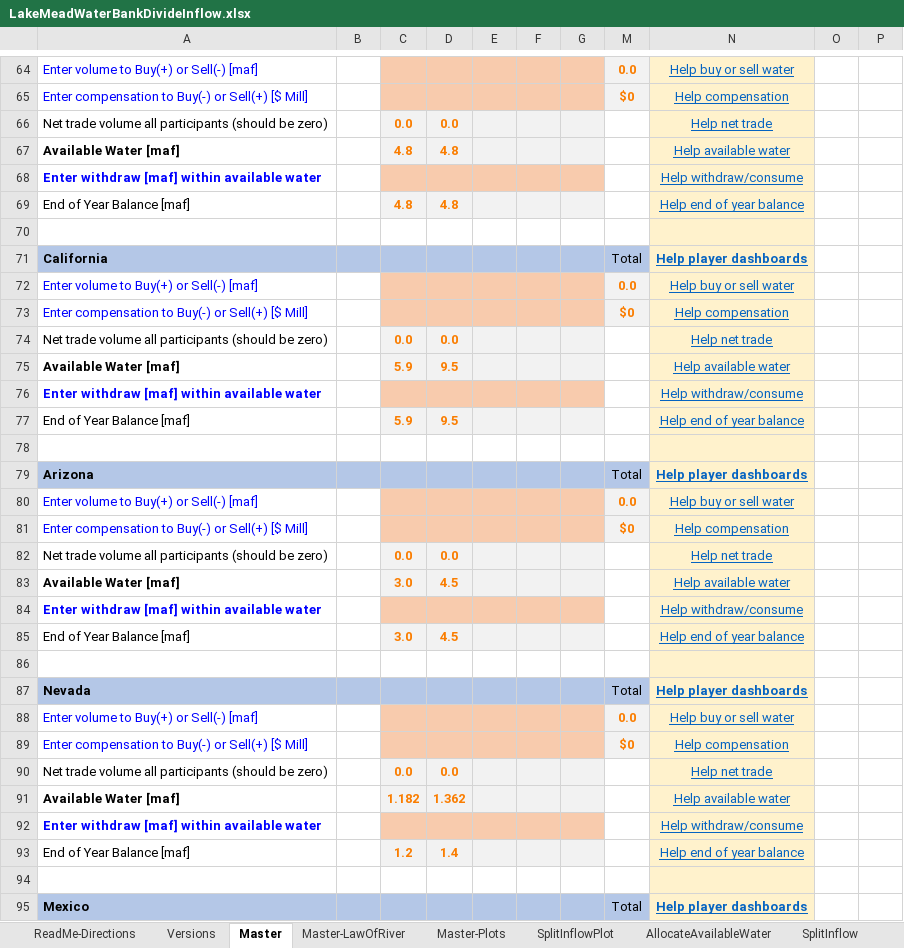
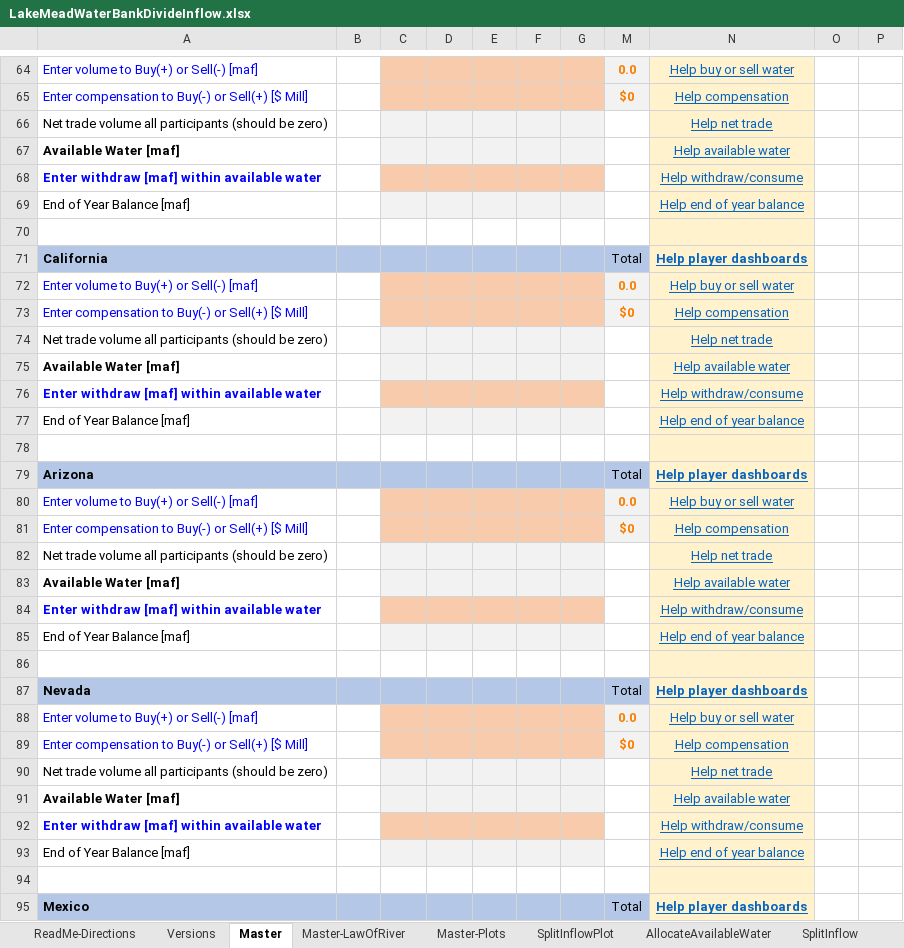
Before and after one commit to dzeke/ColoradoRiverCollaborate, an Excel workbook: LakeMeadWaterBankDivideInflow/LakeMeadWaterBankDivideInflow.xlsx, sheet Master, drawn as a sheet; only a part is shown, gaps mark what is left out; values as stored, in another font and other column widths than the file's, no borders; conditional formats not drawn; the diff covers the shown part only; the diff names each change by its address in the sheet, - before the commit and + after, or states it on an @@ line.

Commit message:
Master finished and debugged for 5 years, now blank

```diff
--- a/LakeMeadWaterBankDivideInflow/LakeMeadWaterBankDivideInflow.xlsx (sheet Master)
+++ b/LakeMeadWaterBankDivideInflow/LakeMeadWaterBankDivideInflow.xlsx (sheet Master)
-C66: 0.0
+C66: (empty)
-D66: 0.0
+D66: (empty)
-C67: 4.8
+C67: (empty)
-D67: 4.8
+D67: (empty)
-C69: 4.8
+C69: (empty)
-D69: 4.8
+D69: (empty)
-C74: 0.0
+C74: (empty)
-D74: 0.0
+D74: (empty)
-C75: 5.9
+C75: (empty)
-D75: 9.5
+D75: (empty)
-C77: 5.9
+C77: (empty)
-D77: 9.5
+D77: (empty)
-C82: 0.0
+C82: (empty)
-D82: 0.0
+D82: (empty)
-C83: 3.0
+C83: (empty)
-D83: 4.5
+D83: (empty)
-C85: 3.0
+C85: (empty)
-D85: 4.5
+D85: (empty)
-C90: 0.0
+C90: (empty)
-D90: 0.0
+D90: (empty)
-C91: 1.182
+C91: (empty)
-D91: 1.362
+D91: (empty)
-C93: 1.2
+C93: (empty)
-D93: 1.4
+D93: (empty)
```
Also changed, not shown: 3 added rows, 3 removed rows, 106 edited cells and cell formats elsewhere in this sheet, sheet Master-LawOfRiver, sheet AllocateAvailableWater, sheet SplitInflow, formulas that keep their value, hidden cells, charts or pictures.
